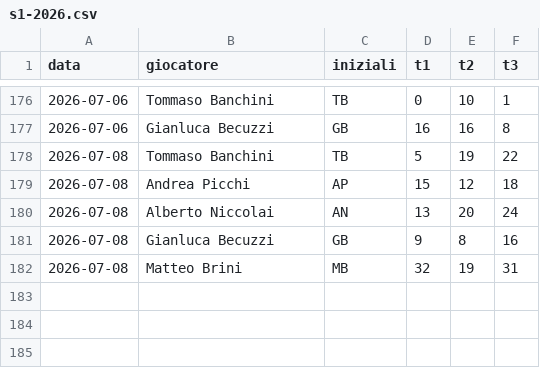
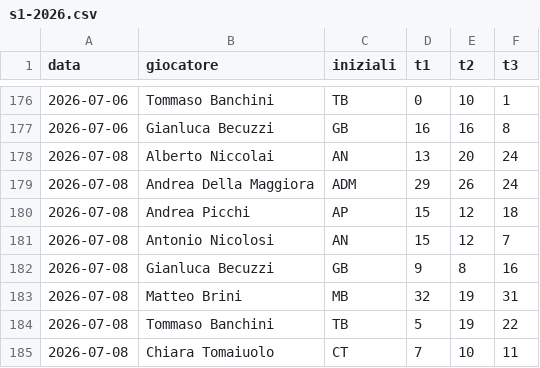
Before and after one commit to brinus/caen-shooting-league, a CSV file: risultati/s1-2026.csv, drawn as a sheet; only a part is shown, gaps mark what is left out.

```diff
--- a/risultati/s1-2026.csv
+++ b/risultati/s1-2026.csv
@@ -177,6 +177,9 @@ data,giocatore,iniziali,t1,t2,t3
 2026-07-06,Gianluca Becuzzi,GB,16,16,8
-2026-07-08,Tommaso Banchini,TB,5,19,22
+2026-07-08,Alberto Niccolai,AN,13,20,24
+2026-07-08,Andrea Della Maggiora,ADM,29,26,24
 2026-07-08,Andrea Picchi,AP,15,12,18
-2026-07-08,Alberto Niccolai,AN,13,20,24
+2026-07-08,Antonio Nicolosi,AN,15,12,7
 2026-07-08,Gianluca Becuzzi,GB,9,8,16
 2026-07-08,Matteo Brini,MB,32,19,31
+2026-07-08,Tommaso Banchini,TB,5,19,22
+2026-07-08,Chiara Tomaiuolo,CT,7,10,11
```
Also changed, not shown: 1 other file.
